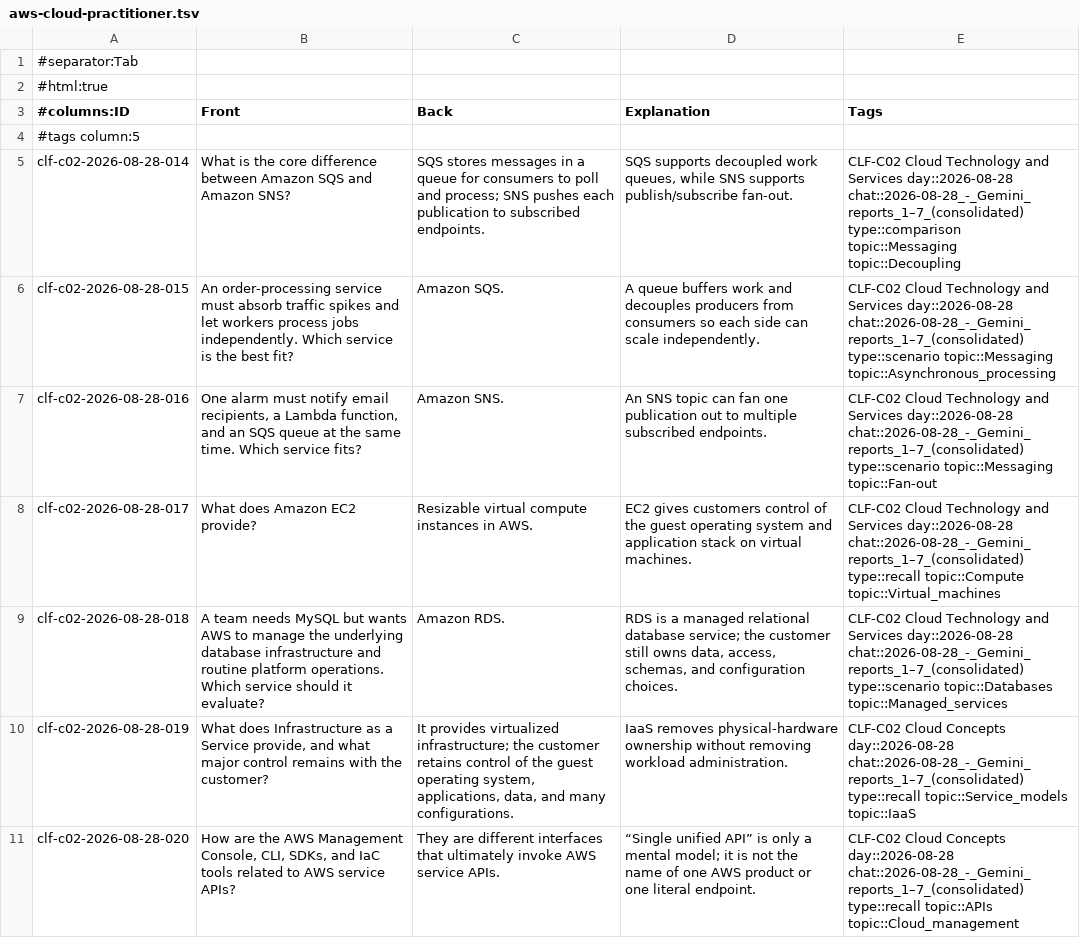
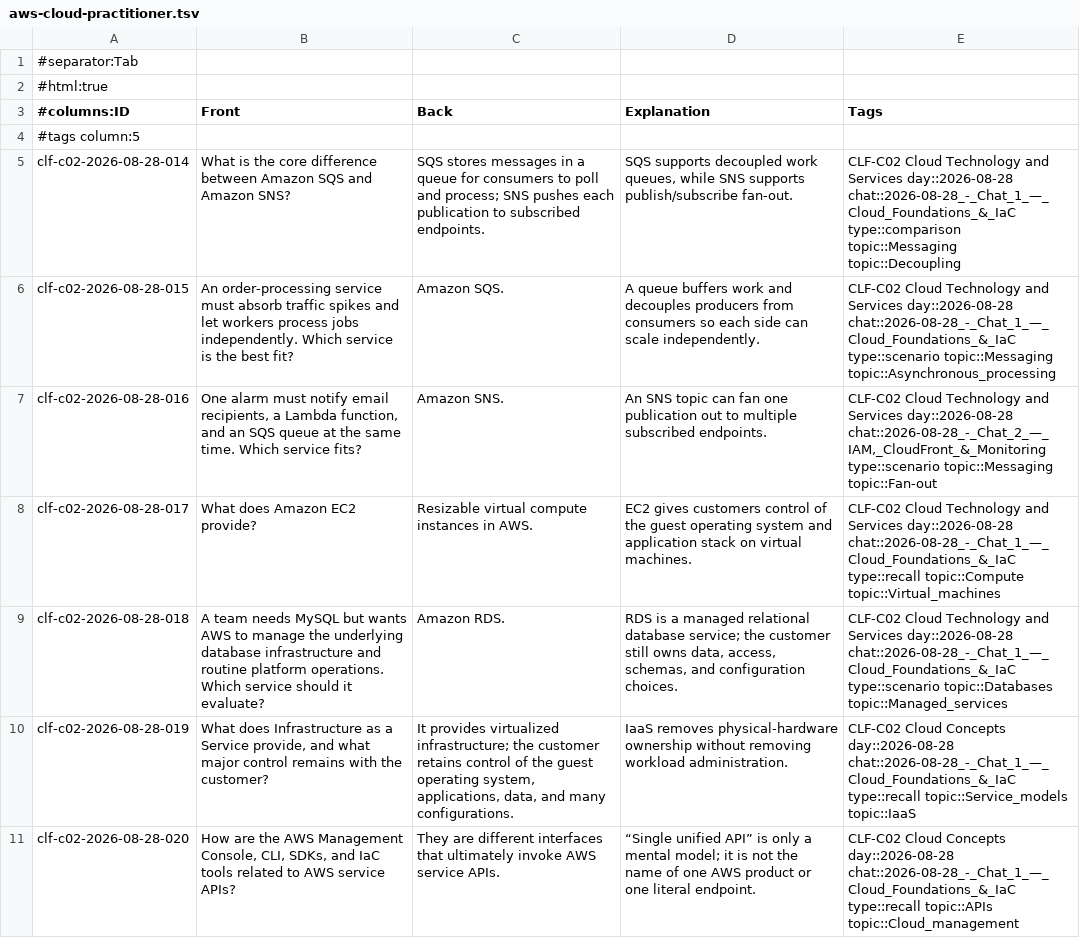
Before and after one commit to stray-packet/aws-cloud-practitioner-flashcards, a TSV file: exports/anki/aws-cloud-practitioner.tsv, drawn as a sheet; only a part is shown; the diff covers the shown part only; the diff names each change by its address in the sheet, - before the commit and + after, or states it on an @@ line.

```diff
--- a/exports/anki/aws-cloud-practitioner.tsv
+++ b/exports/anki/aws-cloud-practitioner.tsv
-E5 (Tags): …Services day::2026-08-28 chat::2026-08-28_-_Gemini_reports_1–7_(consolidated) type::comparison topic::Messaging…
+E5 (Tags): …Services day::2026-08-28 chat::2026-08-28_-_Chat_1_—_Cloud_Foundations_&_IaC type::comparison topic::Messaging…
-E6 (Tags): …Services day::2026-08-28 chat::2026-08-28_-_Gemini_reports_1–7_(consolidated) type::scenario topic::Messaging…
+E6 (Tags): …Services day::2026-08-28 chat::2026-08-28_-_Chat_1_—_Cloud_Foundations_&_IaC type::scenario topic::Messaging…
-E7 (Tags): …Services day::2026-08-28 chat::2026-08-28_-_Gemini_reports_1–7_(consolidated) type::scenario topic::Messaging…
+E7 (Tags): …Services day::2026-08-28 chat::2026-08-28_-_Chat_2_—_IAM,_CloudFront_&_Monitoring type::scenario topic::Messaging…
-E8 (Tags): …Services day::2026-08-28 chat::2026-08-28_-_Gemini_reports_1–7_(consolidated) type::recall topic::Compute…
+E8 (Tags): …Services day::2026-08-28 chat::2026-08-28_-_Chat_1_—_Cloud_Foundations_&_IaC type::recall topic::Compute…
-E9 (Tags): …Services day::2026-08-28 chat::2026-08-28_-_Gemini_reports_1–7_(consolidated) type::scenario topic::Databases…
+E9 (Tags): …Services day::2026-08-28 chat::2026-08-28_-_Chat_1_—_Cloud_Foundations_&_IaC type::scenario topic::Databases…
-E10 (Tags): …Concepts day::2026-08-28 chat::2026-08-28_-_Gemini_reports_1–7_(consolidated) type::recall topic::Service_models…
+E10 (Tags): …Concepts day::2026-08-28 chat::2026-08-28_-_Chat_1_—_Cloud_Foundations_&_IaC type::recall topic::Service_models…
-E11 (Tags): …Concepts day::2026-08-28 chat::2026-08-28_-_Gemini_reports_1–7_(consolidated) type::recall topic::APIs…
+E11 (Tags): …Concepts day::2026-08-28 chat::2026-08-28_-_Chat_1_—_Cloud_Foundations_&_IaC type::recall topic::APIs…
```
Also changed, not shown: 165 edited cells elsewhere in this file, 27 other files.
